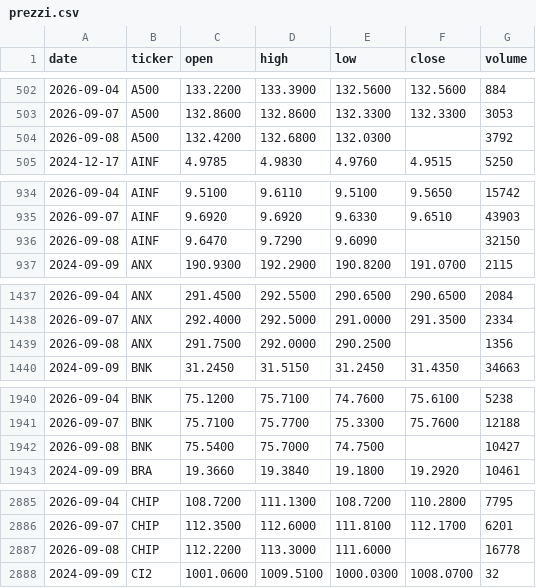
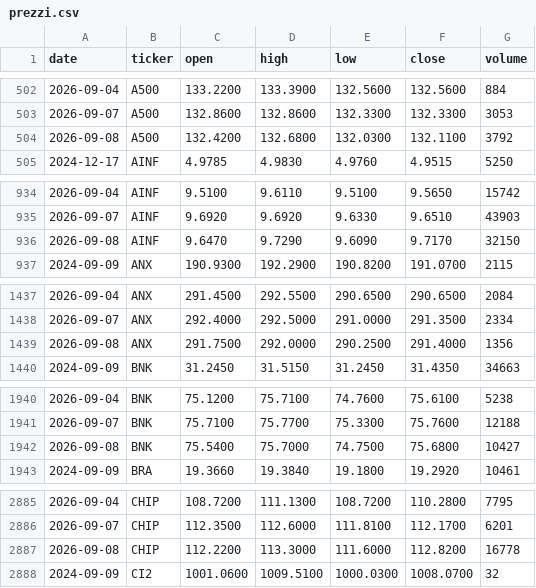
Before and after one commit to ReDiFiori/fineco-prezzi, a CSV file: data/prezzi.csv, drawn as a sheet; only a part is shown, gaps mark what is left out; the diff covers the shown part only.

Commit message:
prezzi 2026-09-08_23:46

```diff
--- a/data/prezzi.csv
+++ b/data/prezzi.csv
@@ -503,3 +503,3 @@ date,ticker,open,high,low,close,volume
 2026-09-07,A500,132.8600,132.8600,132.3300,132.3300,3053
-2026-09-08,A500,132.4200,132.6800,132.0300,,3792
+2026-09-08,A500,132.4200,132.6800,132.0300,132.1100,3792
 2024-12-17,AINF,4.9785,4.9830,4.9760,4.9515,5250
@@ -935,3 +935,3 @@ date,ticker,open,high,low,close,volume
 2026-09-07,AINF,9.6920,9.6920,9.6330,9.6510,43903
-2026-09-08,AINF,9.6470,9.7290,9.6090,,32150
+2026-09-08,AINF,9.6470,9.7290,9.6090,9.7170,32150
 2024-09-09,ANX,190.9300,192.2900,190.8200,191.0700,2115
@@ -1438,3 +1438,3 @@ date,ticker,open,high,low,close,volume
 2026-09-07,ANX,292.4000,292.5000,291.0000,291.3500,2334
-2026-09-08,ANX,291.7500,292.0000,290.2500,,1356
+2026-09-08,ANX,291.7500,292.0000,290.2500,291.4000,1356
 2024-09-09,BNK,31.2450,31.5150,31.2450,31.4350,34663
@@ -1941,3 +1941,3 @@ date,ticker,open,high,low,close,volume
 2026-09-07,BNK,75.7100,75.7700,75.3300,75.7600,12188
-2026-09-08,BNK,75.5400,75.7000,74.7500,,10427
+2026-09-08,BNK,75.5400,75.7000,74.7500,75.6800,10427
 2024-09-09,BRA,19.3660,19.3840,19.1800,19.2920,10461
@@ -2886,3 +2886,3 @@ date,ticker,open,high,low,close,volume
 2026-09-07,CHIP,112.3500,112.6000,111.8100,112.1700,6201
-2026-09-08,CHIP,112.2200,113.3000,111.6000,,16778
+2026-09-08,CHIP,112.2200,113.3000,111.6000,112.8200,16778
 2024-09-09,CI2,1001.0600,1009.5100,1000.0300,1008.0700,32
```
Also changed, not shown: 20 edited cells elsewhere in this file, 1 other file.
